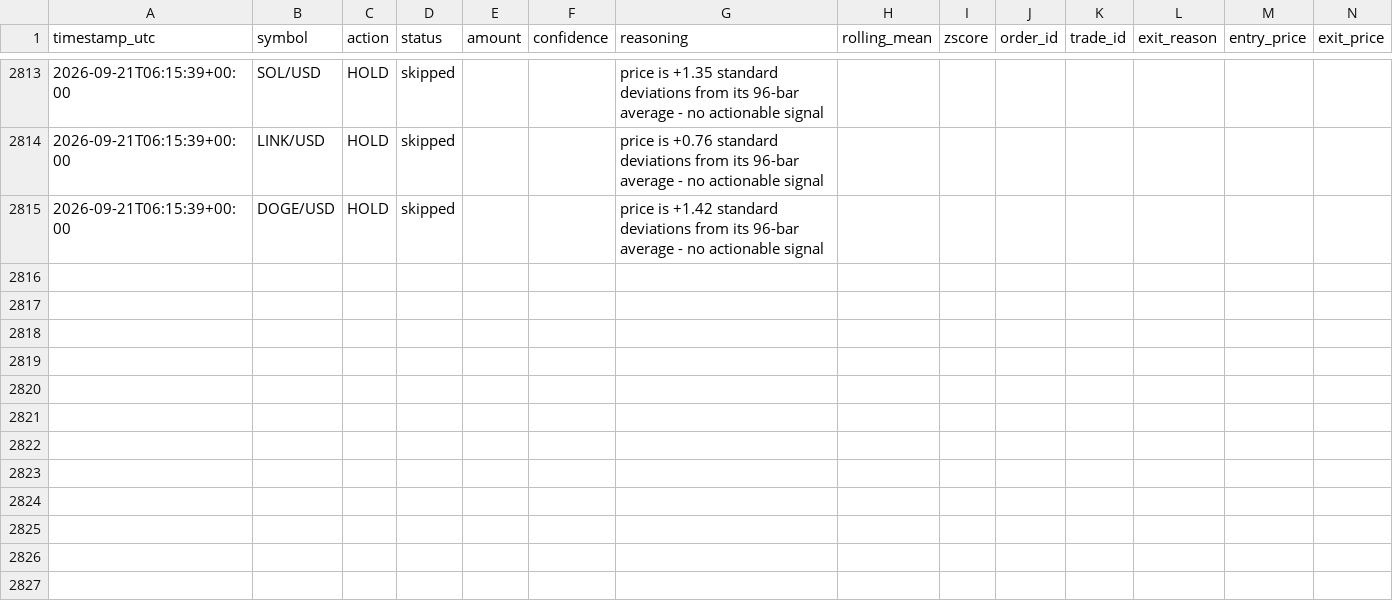
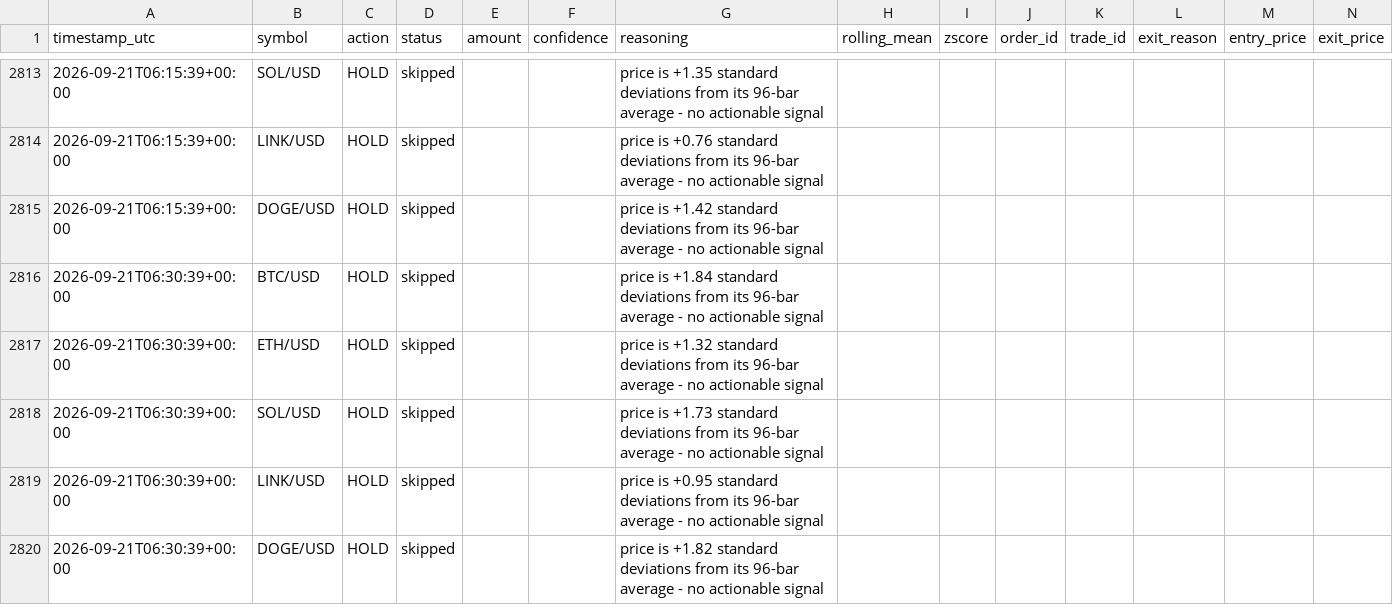
Before and after one commit to wheresej2k/crypto-mean-reversion-agent, a CSV file: logs/trade_log.csv, drawn as a sheet; only a part is shown, gaps mark what is left out; rows hold the shown columns only; the diff names each change by its address in the sheet, - before the commit and + after, or states it on an @@ line.

```diff
--- a/logs/trade_log.csv
+++ b/logs/trade_log.csv
+row 2816: 2026-09-21T06:30:39+00:00 | BTC/USD | HOLD | skipped |  |  | price is +1.84 standard deviations from its 96-bar average - no actionable signal
+row 2817: 2026-09-21T06:30:39+00:00 | ETH/USD | HOLD | skipped |  |  | price is +1.32 standard deviations from its 96-bar average - no actionable signal
+row 2818: 2026-09-21T06:30:39+00:00 | SOL/USD | HOLD | skipped |  |  | price is +1.73 standard deviations from its 96-bar average - no actionable signal
+row 2819: 2026-09-21T06:30:39+00:00 | LINK/USD | HOLD | skipped |  |  | price is +0.95 standard deviations from its 96-bar average - no actionable signal
+row 2820: 2026-09-21T06:30:39+00:00 | DOGE/USD | HOLD | skipped |  |  | price is +1.82 standard deviations from its 96-bar average - no actionable signal
```
Also changed, not shown: 2 other files.
